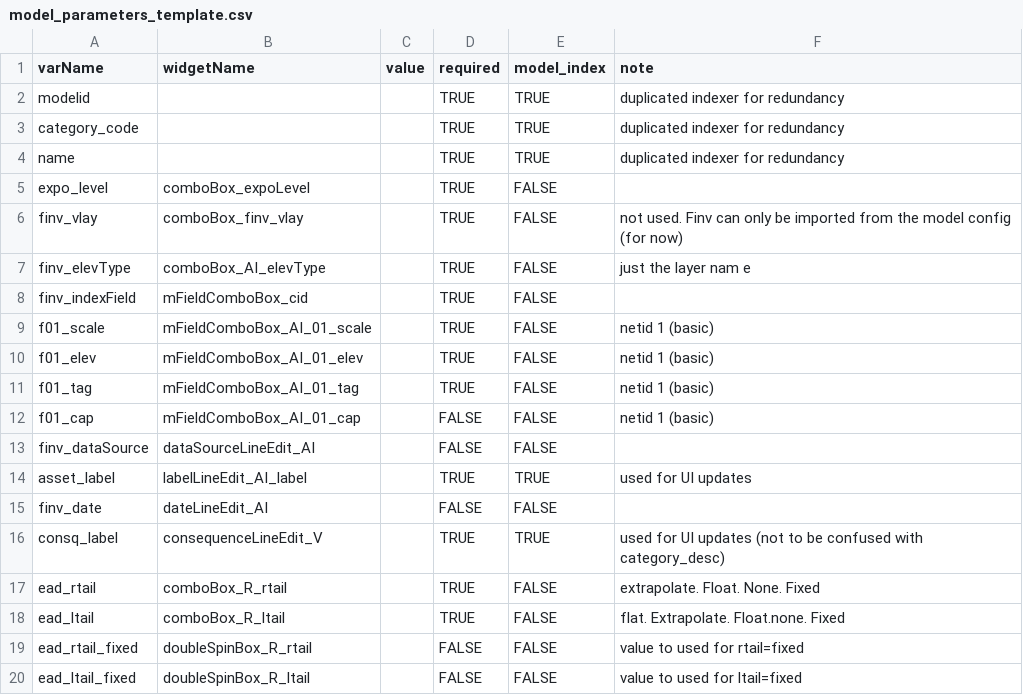
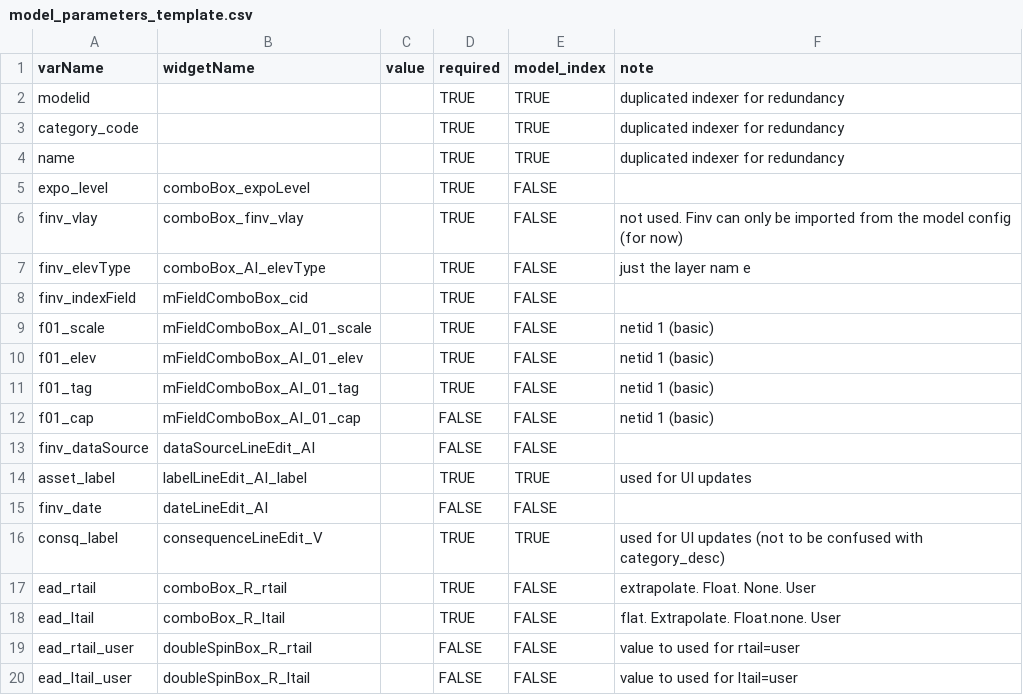
Before and after one commit to cefect/CanFlood2, a CSV file: canflood2/model_parameters_template.csv, drawn as a sheet.

```diff
--- a/canflood2/model_parameters_template.csv
+++ b/canflood2/model_parameters_template.csv
@@ -16,5 +16,5 @@ finv_date,dateLineEdit_AI,,FALSE,FALSE,
 consq_label,consequenceLineEdit_V,,TRUE,TRUE,used for UI updates (not to be confused with category_desc)
-ead_rtail,comboBox_R_rtail,,TRUE,FALSE,extrapolate. Float. None. Fixed
-ead_ltail,comboBox_R_ltail,,TRUE,FALSE,flat. Extrapolate. Float.none. Fixed
-ead_rtail_fixed,doubleSpinBox_R_rtail,,FALSE,FALSE,value to used for rtail=fixed
-ead_ltail_fixed,doubleSpinBox_R_ltail,,FALSE,FALSE,value to used for ltail=fixed
+ead_rtail,comboBox_R_rtail,,TRUE,FALSE,extrapolate. Float. None. User
+ead_ltail,comboBox_R_ltail,,TRUE,FALSE,flat. Extrapolate. Float.none. User
+ead_rtail_user,doubleSpinBox_R_rtail,,FALSE,FALSE,value to used for rtail=user
+ead_ltail_user,doubleSpinBox_R_ltail,,FALSE,FALSE,value to used for ltail=user
```
Also changed, not shown: 5 other files.
